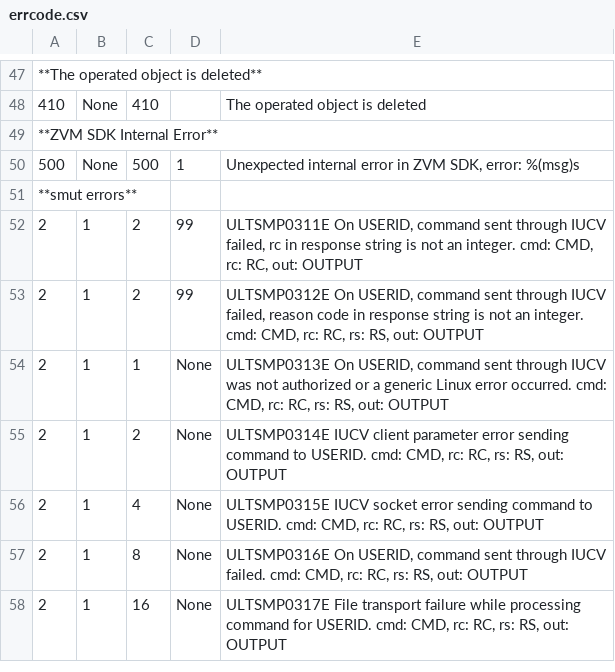
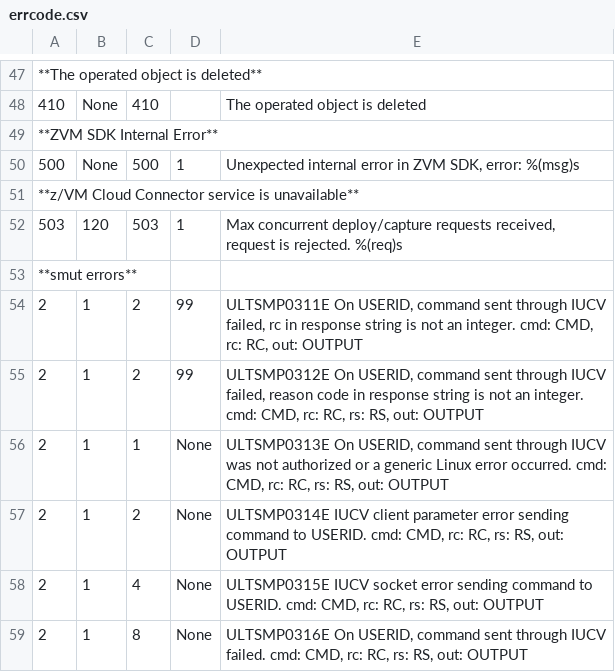
Before and after one commit to openmainframeproject/feilong, a CSV file: doc/source/errcode.csv, drawn as a sheet; only a part is shown, gaps mark what is left out; the shorter side is filled out with more unchanged rows; the diff names each change by its address in the sheet, - before the commit and + after, or states it on an @@ line.

```diff
--- a/doc/source/errcode.csv
+++ b/doc/source/errcode.csv
+row 51: **z/VM Cloud Connector service is unavailable**
+row 52: 503 | 120 | 503 | 1 | Max concurrent deploy/capture requests received, request is rejected. %(req)s
```
Also changed, not shown: 3 other files.
